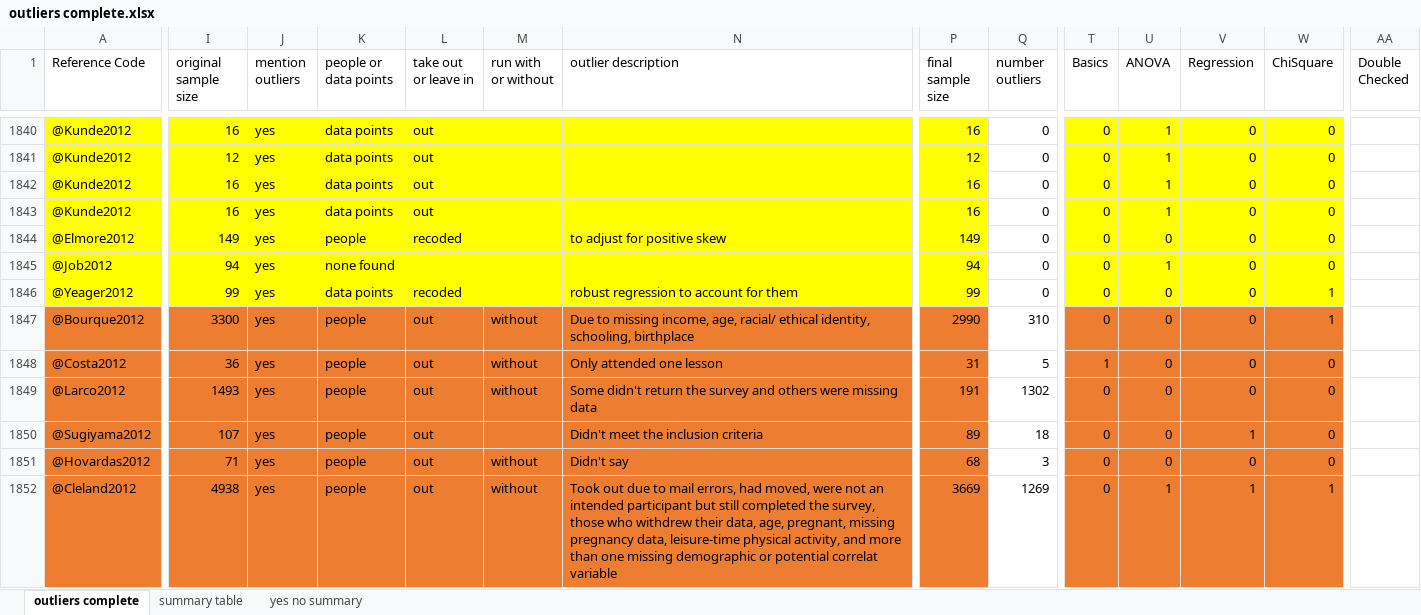
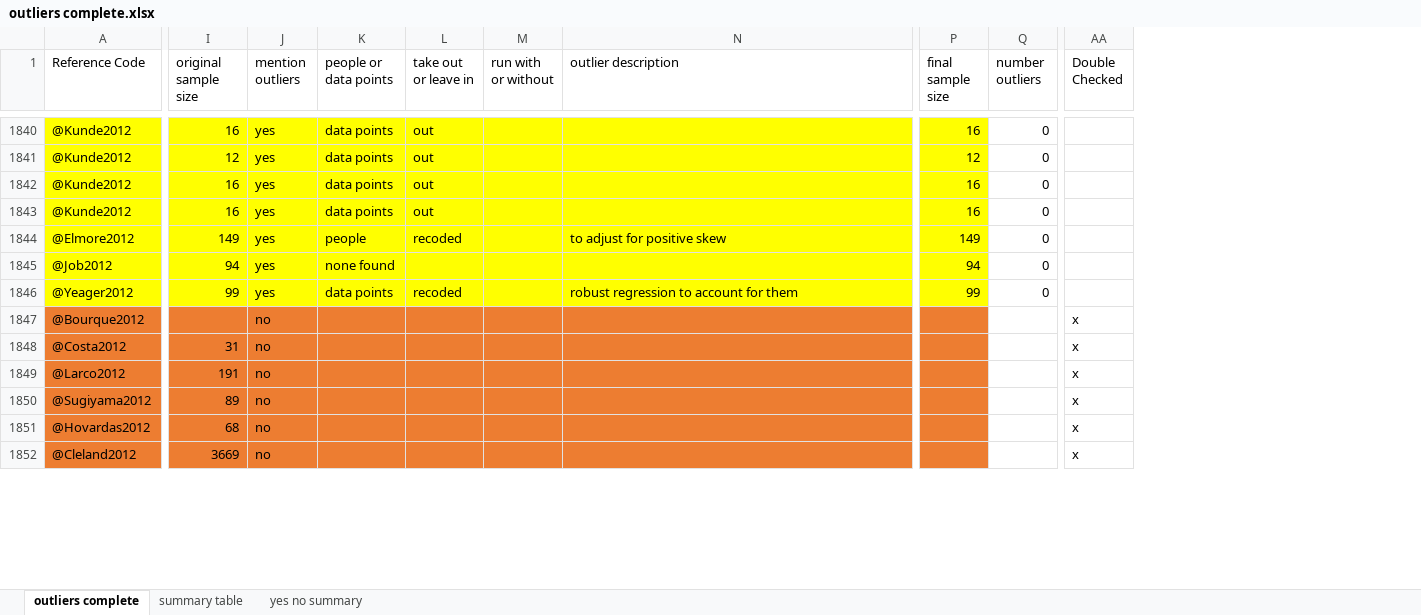
Before and after one commit to doomlab/Outliers, an Excel workbook: outliers complete.xlsx, sheet outliers complete, drawn as a sheet; only a part is shown, gaps mark what is left out; values as stored, in another font and other column widths than the file's, no borders; the diff covers the shown part only; the diff names each change by its address in the sheet, - before the commit and + after, or states it on an @@ line.

```diff
--- a/outliers complete.xlsx (sheet outliers complete)
+++ b/outliers complete.xlsx (sheet outliers complete)
@@ column T (Basics) hidden, rows 1840-1852: 0 | 0 | 0 | 0 | 0 | 0 | 0 | 0 | 1 | 0 | 0 | 0 | 0 @@
@@ column U (ANOVA) hidden, rows 1840-1852: 1 | 1 | 1 | 1 | 0 | 1 | 0 | 0 | 0 | 0 | 0 | 0 | 1 @@
@@ column V (Regression) hidden, rows 1840-1852: 0 | 0 | 0 | 0 | 0 | 0 | 0 | 0 | 0 | 0 | 1 | 0 | 1 @@
@@ column W (ChiSquare) hidden, rows 1840-1852: 0 | 0 | 0 | 0 | 0 | 0 | 1 | 1 | 0 | 0 | 0 | 0 | 1 @@
-I1847 (original sample size): 3300
+I1847 (original sample size): (empty)
-J1847:J1852 (mention outliers): yes
+J1847:J1852 (mention outliers): no
-K1847:K1852 (people or data points): people
+K1847:K1852 (people or data points): (empty)
-L1847:L1852 (take out or leave in): out
+L1847:L1852 (take out or leave in): (empty)
-M1847:M1849 (run with or without): without
+M1847:M1849 (run with or without): (empty)
-N1847 (outlier description): Due to missing income, age, racial/ ethical identity, schooling, birthplace
+N1847 (outlier description): (empty)
-P1847 (final sample size): 2990
+P1847 (final sample size): (empty)
-Q1847 (number outliers): 310
+Q1847 (number outliers): (empty)
-AA1847:AA1852 (Double Checked): (empty)
+AA1847:AA1852 (Double Checked): x
-I1848 (original sample size): 36
+I1848 (original sample size): 31
-N1848 (outlier description): Only attended one lesson
+N1848 (outlier description): (empty)
-P1848 (final sample size): 31
+P1848 (final sample size): (empty)
-Q1848 (number outliers): 5
+Q1848 (number outliers): (empty)
-I1849 (original sample size): 1493
+I1849 (original sample size): 191
-N1849 (outlier description): Some didn't return the survey and others were missing data
+N1849 (outlier description): (empty)
-P1849 (final sample size): 191
+P1849 (final sample size): (empty)
-Q1849 (number outliers): 1302
+Q1849 (number outliers): (empty)
-I1850 (original sample size): 107
+I1850 (original sample size): 89
-N1850 (outlier description): Didn't meet the inclusion criteria
+N1850 (outlier description): (empty)
-P1850 (final sample size): 89
+P1850 (final sample size): (empty)
-Q1850 (number outliers): 18
+Q1850 (number outliers): (empty)
-I1851 (original sample size): 71
+I1851 (original sample size): 68
-M1851:M1852 (run with or without): without
+M1851:M1852 (run with or without): (empty)
-N1851 (outlier description): Didn't say
+N1851 (outlier description): (empty)
-P1851 (final sample size): 68
+P1851 (final sample size): (empty)
-Q1851 (number outliers): 3
+Q1851 (number outliers): (empty)
-I1852 (original sample size): 4938
+I1852 (original sample size): 3669
-N1852 (outlier description): Took out due to mail errors, had moved, were not an intended participant but still completed the survey, those who withdrew their data, age, pregnant, missing pregnancy data, leisure-time physical activity, and more than one missing demographic or potential correlat variable
+N1852 (outlier description): (empty)
-P1852 (final sample size): 3669
+P1852 (final sample size): (empty)
-Q1852 (number outliers): 1269
+Q1852 (number outliers): (empty)
```
Also changed, not shown: 3 removed columns and 46 edited cells elsewhere in this sheet, 1 other file.
